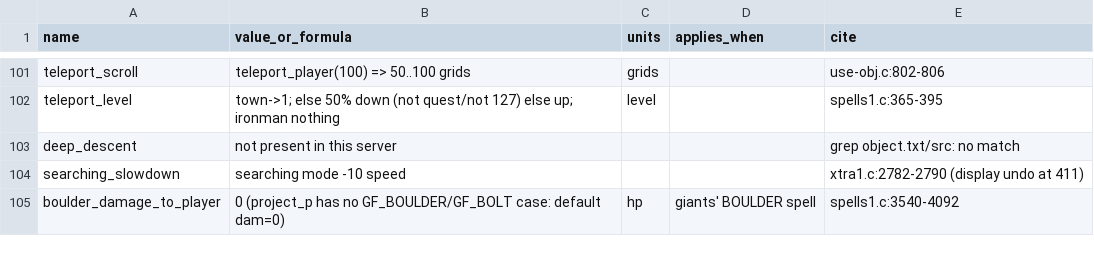
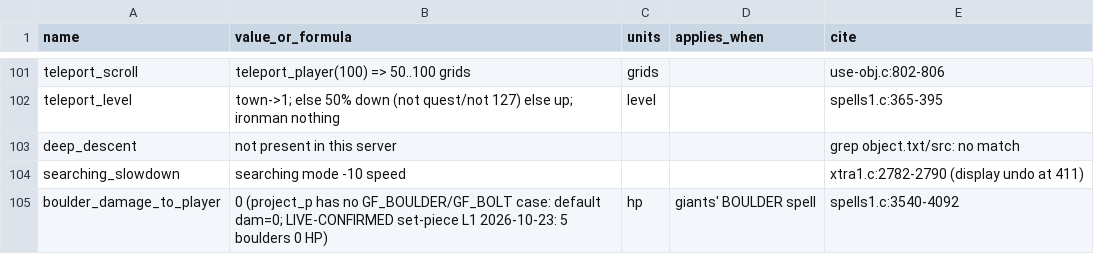
Before and after one commit to userjjb/Mangbot, a CSV file: project/tree/Advisor/data/rulebook/constants.csv, drawn as a sheet; only a part is shown, gaps mark what is left out.

```diff
--- a/project/tree/Advisor/data/rulebook/constants.csv
+++ b/project/tree/Advisor/data/rulebook/constants.csv
@@ -104,2 +104,2 @@ deep_descent,not present in this server,,,grep object.txt/src: no match
 searching_slowdown,searching mode -10 speed,,,xtra1.c:2782-2790 (display undo at 411)
-boulder_damage_to_player,0 (project_p has no GF_BOULDER/GF_BOLT case: default dam=0),hp,giants' BOULDER spell,spells1.c:3540-4092
+boulder_damage_to_player,0 (project_p has no GF_BOULDER/GF_BOLT case: default dam=0; LIVE-CONFIRMED set-piece L1 2026-10-23: 5 boulders 0 HP),hp,giants' BOULDER spell,spells1.c:3540-4092
```
Also changed, not shown: 29 other files.
